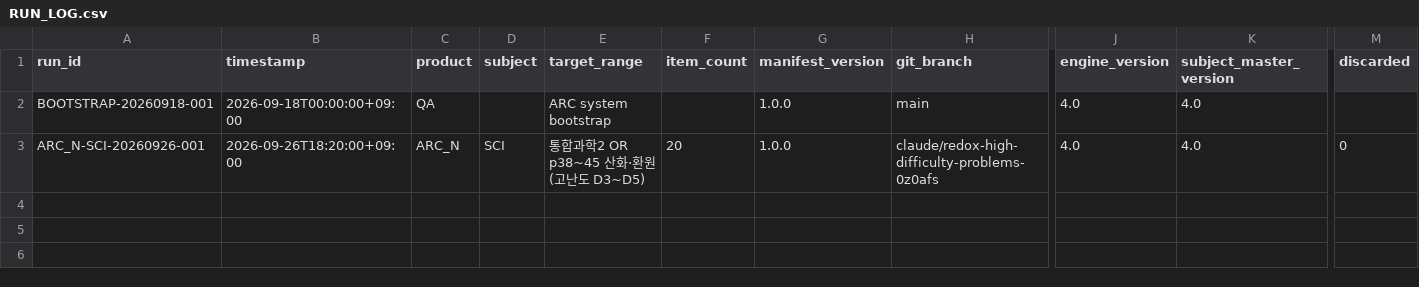
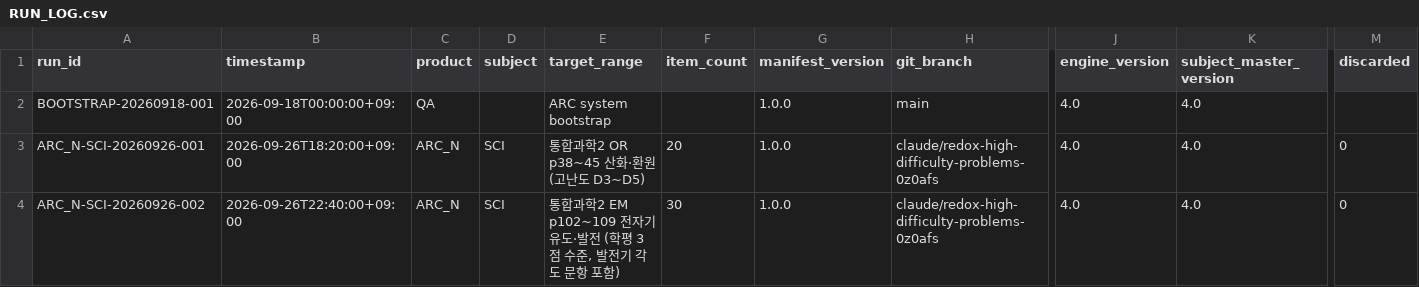
Before and after one commit to chanheep1003-tech/ARC-System, a CSV file: ops/RUN_LOG.csv, drawn as a sheet; only a part is shown, gaps mark what is left out; rows hold the shown columns only; the diff names each change by its address in the sheet, - before the commit and + after, or states it on an @@ line.

```diff
--- a/ops/RUN_LOG.csv
+++ b/ops/RUN_LOG.csv
+row 4: ARC_N-SCI-20260926-002 | 2026-09-26T22:40:00+09:00 | ARC_N | SCI | 통합과학2 EM p102~109 전자기 유도·발전 (학평 3점 수준, 발전기 각도 문항 포함) | 30 | 1.0.0 | claude/redox-high-difficulty-problems-0z0afs | 4.0 | 4.0 | 0
```
Also changed, not shown: 10 other files.
